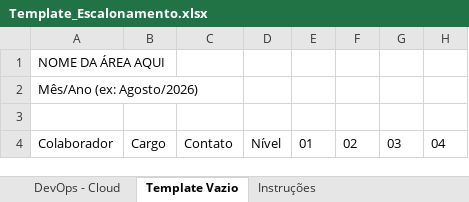
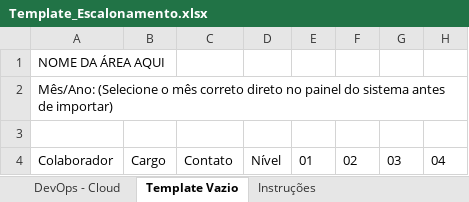
Before and after one commit to JoaoSantosCodes/dpsp-command-on-call-backend, an Excel workbook: templates/Template_Escalonamento.xlsx, sheet Template Vazio, drawn as a sheet; only a part is shown; values as stored, in another font and other column widths than the file's, no borders; the diff names each change by its address in the sheet, - before the commit and + after, or states it on an @@ line.

Commit message:
feat: refine import export problems and escalation

```diff
--- a/templates/Template_Escalonamento.xlsx (sheet Template Vazio)
+++ b/templates/Template_Escalonamento.xlsx (sheet Template Vazio)
-A2: Mês/Ano (ex: Agosto/2026)
+A2: Mês/Ano: (Selecione o mês correto direto no painel do sistema antes de importar)
```
Also changed, not shown: sheet Instruções, sheet DevOps - Cloud, 2 other files.
